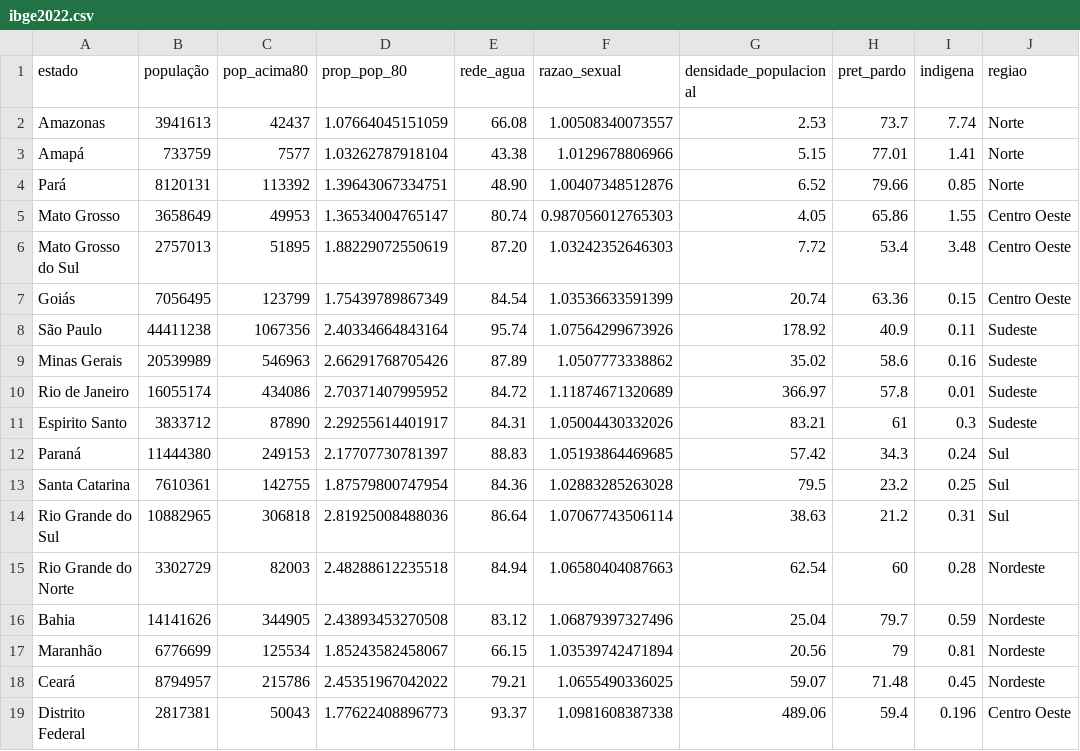
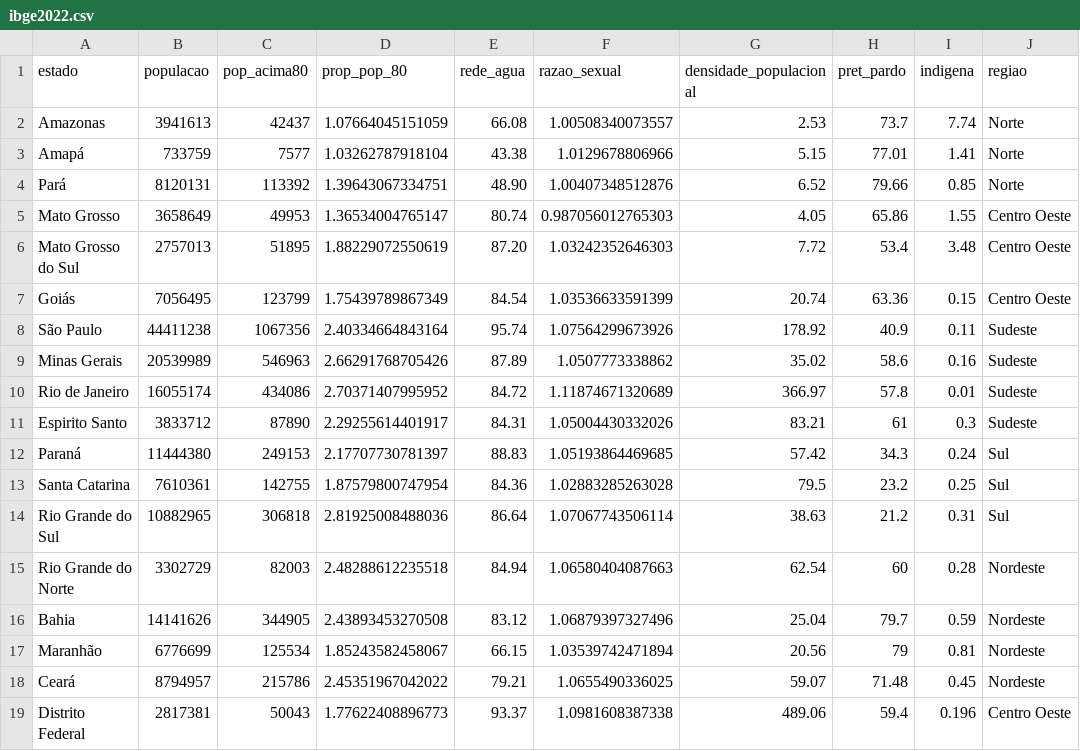
Before and after one commit to yzelsuarez/Ecologia-Quantitativa, a CSV file: ibge2022.csv, drawn as a sheet.

Commit message:
ibge2022.csv

```diff
--- a/ibge2022.csv
+++ b/ibge2022.csv
@@ -1,2 +1,2 @@
-estado,população,pop_acima80,prop_pop_80,rede_agua,razao_sexual,densidade_populacional,pret_pardo,indigena,regiao
+estado,populacao,pop_acima80,prop_pop_80,rede_agua,razao_sexual,densidade_populacional,pret_pardo,indigena,regiao
 Amazonas,3941613,42437,1.07664045151059,66.08,1.00508340073557,2.53,73.7,7.74,Norte
```
